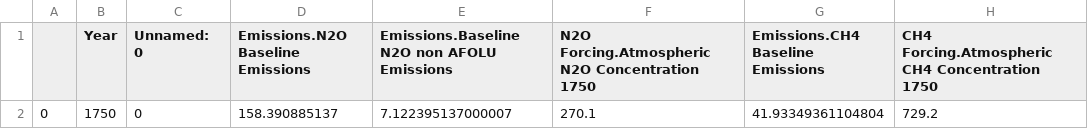
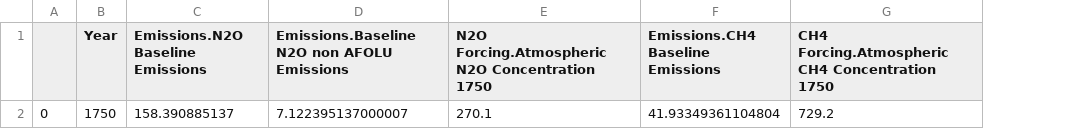
Before and after one commit to chrisdwells/FRIDA-emissions, a CSV file: data/outputs/baseline_values.csv, drawn as a sheet; only a part is shown; the diff names each change by its address in the sheet, - before the commit and + after, or states it on an @@ line.

```diff
--- a/data/outputs/baseline_values.csv
+++ b/data/outputs/baseline_values.csv
-column C (Unnamed: 0), row 2: 0
```
Also changed, not shown: data/outputs/frida_calibration_data.csv, data/outputs/regression_parameters.csv, 1 other file.
